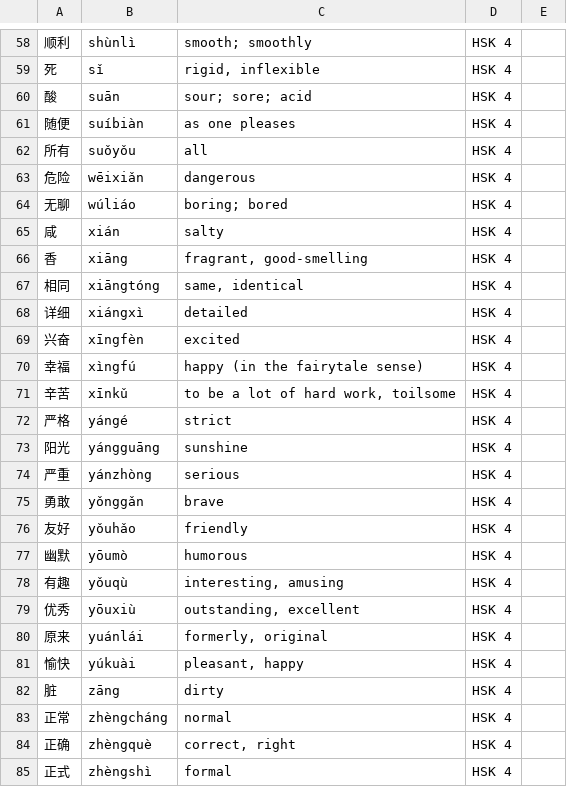
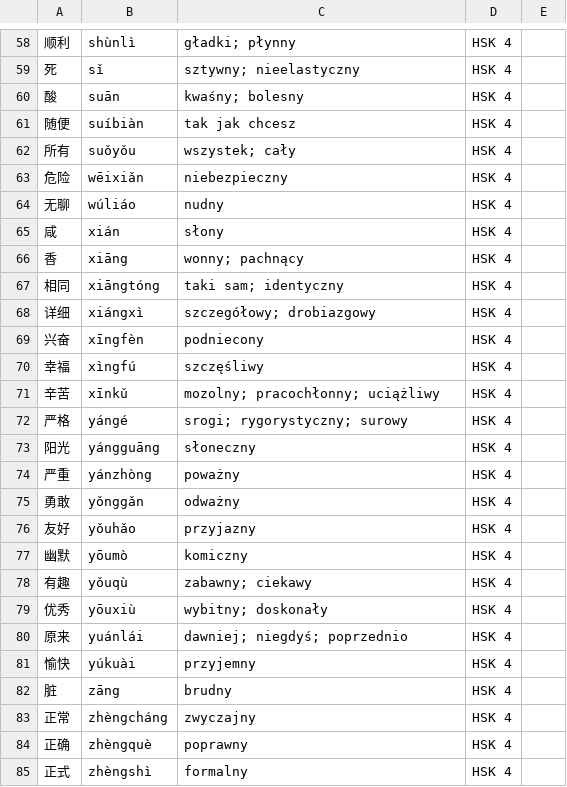
Before and after one commit to dpurge/anki-flashcards, a CSV file: lang-vocabulary/cmn-hans/hsk-wordclass/adjective-4.csv, drawn as a sheet; only a part is shown, gaps mark what is left out; the diff covers the shown part only; the diff names each change by its address in the sheet, - before the commit and + after, or states it on an @@ line.

```diff
--- a/lang-vocabulary/cmn-hans/hsk-wordclass/adjective-4.csv
+++ b/lang-vocabulary/cmn-hans/hsk-wordclass/adjective-4.csv
-C58: smooth; smoothly
+C58: gładki; płynny
-C59: rigid, inflexible
+C59: sztywny; nieelastyczny
-C60: sour; sore; acid
+C60: kwaśny; bolesny
-C61: as one pleases
+C61: tak jak chcesz
-C62: all
+C62: wszystek; cały
-C63: dangerous
+C63: niebezpieczny
-C64: boring; bored
+C64: nudny
-C65: salty
+C65: słony
-C66: fragrant, good-smelling
+C66: wonny; pachnący
-C67: same, identical
+C67: taki sam; identyczny
-C68: detailed
+C68: szczegółowy; drobiazgowy
-C69: excited
+C69: podniecony
-C70: happy (in the fairytale sense)
+C70: szczęśliwy
-C71: to be a lot of hard work, toilsome
+C71: mozolny; pracochłonny; uciążliwy
-C72: strict
+C72: srogi; rygorystyczny; surowy
-C73: sunshine
+C73: słoneczny
-C74: serious
+C74: poważny
-C75: brave
+C75: odważny
-C76: friendly
+C76: przyjazny
-C77: humorous
+C77: komiczny
-C78: interesting, amusing
+C78: zabawny; ciekawy
-C79: outstanding, excellent
+C79: wybitny; doskonały
-C80: formerly, original
+C80: dawniej; niegdyś; poprzednio
-C81: pleasant, happy
+C81: przyjemny
-C82: dirty
+C82: brudny
-C83: normal
+C83: zwyczajny
-C84: correct, right
+C84: poprawny
-C85: formal
+C85: formalny
```
Also changed, not shown: 65 edited cells elsewhere in this file, lang-vocabulary/cmn-hans/hsk-wordclass/noun-1.csv, 6 other files.
